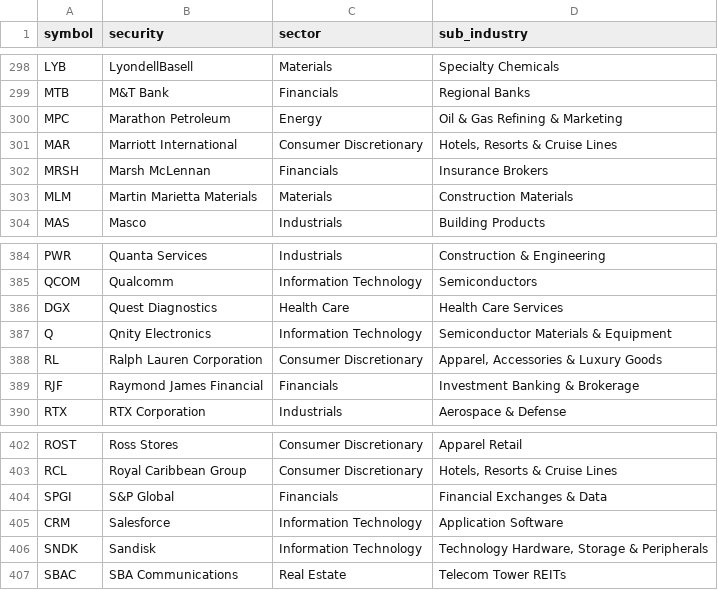
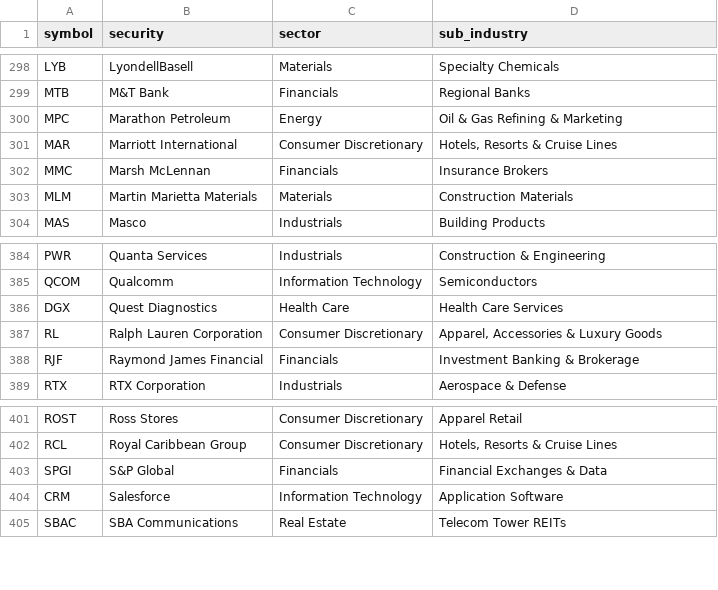
Before and after one commit to evanlow/tws_robot, a CSV file: data/sp500_constituents.csv, drawn as a sheet; only a part is shown, gaps mark what is left out.

```diff
--- a/data/sp500_constituents.csv
+++ b/data/sp500_constituents.csv
@@ -301,3 +301,3 @@
 "MAR","Marriott International","Consumer Discretionary","Hotels, Resorts & Cruise Lines"
-"MRSH","Marsh McLennan","Financials","Insurance Brokers"
+"MMC","Marsh McLennan","Financials","Insurance Brokers"
 "MLM","Martin Marietta Materials","Materials","Construction Materials"
@@ -386,3 +386,2 @@
 "DGX","Quest Diagnostics","Health Care","Health Care Services"
-"Q","Qnity Electronics","Information Technology","Semiconductor Materials & Equipment"
 "RL","Ralph Lauren Corporation","Consumer Discretionary","Apparel, Accessories & Luxury Goods"
@@ -405,3 +404,2 @@
 "CRM","Salesforce","Information Technology","Application Software"
-"SNDK","Sandisk","Information Technology","Technology Hardware, Storage & Peripherals"
 "SBAC","SBA Communications","Real Estate","Telecom Tower REITs"
```
Also changed, not shown: 1 other file.
